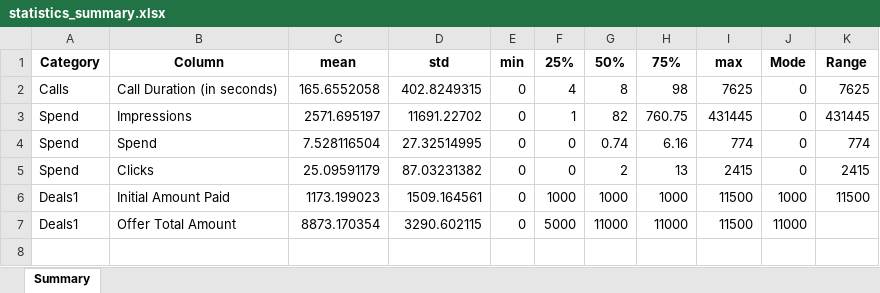
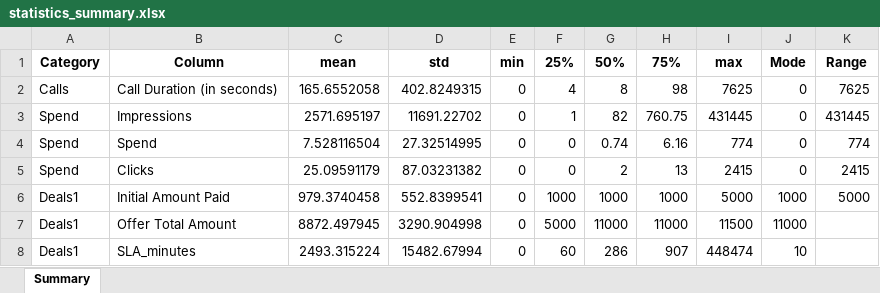
Before and after one commit to jandreeva-hub/HomeWork, an Excel workbook: Final_project/statistics_summary.xlsx, sheet Summary, drawn as a sheet; values as stored, in another font and other column widths than the file's, no borders; the diff names each change by its address in the sheet, - before the commit and + after, or states it on an @@ line.

```diff
--- a/Final_project/statistics_summary.xlsx (sheet Summary)
+++ b/Final_project/statistics_summary.xlsx (sheet Summary)
-C6 (mean): 1173.199023
+C6 (mean): 979.3740458
-D6 (std): 1509.164561
+D6 (std): 552.8399541
-I6 (max): 11500
+I6 (max): 5000
-K6 (Range): 11500
+K6 (Range): 5000
-C7 (mean): 8873.170354
+C7 (mean): 8872.497945
-D7 (std): 3290.602115
+D7 (std): 3290.904998
+row 8: Deals1 | SLA_minutes | 2493.315224 | 15482.67994 | 0 | 60 | 286 | 907 | 448474 | 10
```
Also changed, not shown: Final_project/Deals1.xlsx, Final_project/Level_of_Deutsch_mapping.xlsx, 7 other files.
